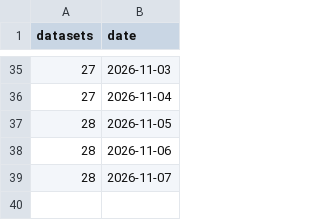
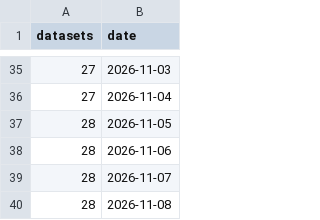
Before and after one commit to Disco-Dip/SPI-Birds_repo_update, a CSV file: data.csv, drawn as a sheet; only a part is shown, gaps mark what is left out; the diff names each change by its address in the sheet, - before the commit and + after, or states it on an @@ line.

```diff
--- a/data.csv
+++ b/data.csv
+row 40: 28 | 2026-11-08
```
